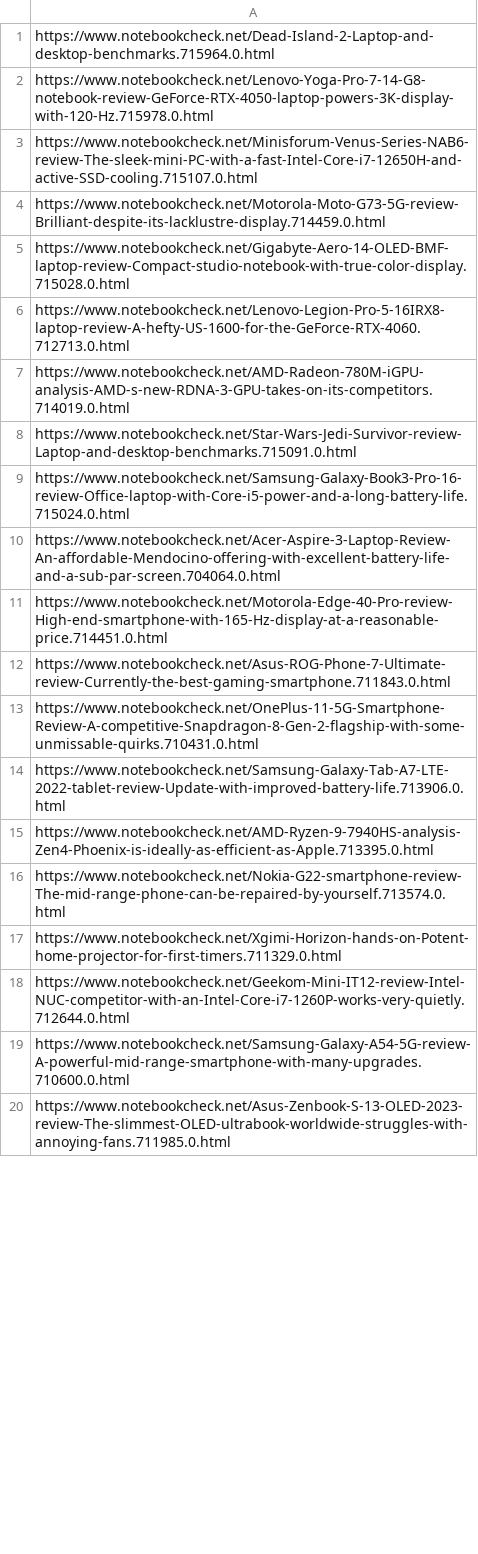
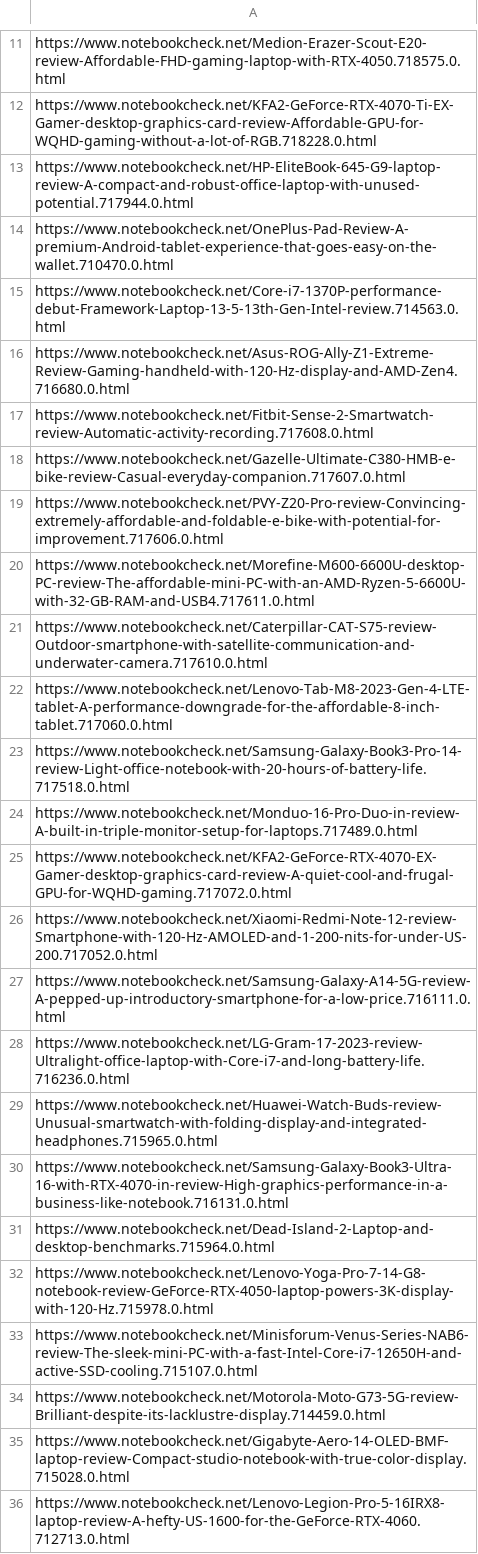
Before and after one commit to xuanhsu/111-2-programming, a CSV file: HW4/links.csv, drawn as a sheet; only a part is shown, gaps mark what is left out; the shorter side is filled out with more unchanged rows; the diff covers the shown part only.

```diff
--- a/HW4/links.csv
+++ b/HW4/links.csv
@@ -1 +11,21 @@
+https://www.notebookcheck.net/Medion-Erazer-Scout-E20-review-Affordable-FHD-gaming-laptop-with-RTX-4050.718575.0.html
+https://www.notebookcheck.net/KFA2-GeForce-RTX-4070-Ti-EX-Gamer-desktop-graphics-card-review-Affordable-GPU-for-WQHD-gaming-without-a-lot-of-RGB.718228.0.html
+https://www.notebookcheck.net/HP-EliteBook-645-G9-laptop-review-A-compact-and-robust-office-laptop-with-unused-potential.717944.0.html
+https://www.notebookcheck.net/OnePlus-Pad-Review-A-premium-Android-tablet-experience-that-goes-easy-on-the-wallet.710470.0.html
+https://www.notebookcheck.net/Core-i7-1370P-performance-debut-Framework-Laptop-13-5-13th-Gen-Intel-review.714563.0.html
+https://www.notebookcheck.net/Asus-ROG-Ally-Z1-Extreme-Review-Gaming-handheld-with-120-Hz-display-and-AMD-Zen4.716680.0.html
+https://www.notebookcheck.net/Fitbit-Sense-2-Smartwatch-review-Automatic-activity-recording.717608.0.html
+https://www.notebookcheck.net/Gazelle-Ultimate-C380-HMB-e-bike-review-Casual-everyday-companion.717607.0.html
+https://www.notebookcheck.net/PVY-Z20-Pro-review-Convincing-extremely-affordable-and-foldable-e-bike-with-potential-for-improvement.717606.0.html
+https://www.notebookcheck.net/Morefine-M600-6600U-desktop-PC-review-The-affordable-mini-PC-with-an-AMD-Ryzen-5-6600U-with-32-GB-RAM-and-USB4.717611.0.html
+https://www.notebookcheck.net/Caterpillar-CAT-S75-review-Outdoor-smartphone-with-satellite-communication-and-underwater-camera.717610.0.html
+https://www.notebookcheck.net/Lenovo-Tab-M8-2023-Gen-4-LTE-tablet-A-performance-downgrade-for-the-affordable-8-inch-tablet.717060.0.html
+https://www.notebookcheck.net/Samsung-Galaxy-Book3-Pro-14-review-Light-office-notebook-with-20-hours-of-battery-life.717518.0.html
+https://www.notebookcheck.net/Monduo-16-Pro-Duo-in-review-A-built-in-triple-monitor-setup-for-laptops.717489.0.html
+https://www.notebookcheck.net/KFA2-GeForce-RTX-4070-EX-Gamer-desktop-graphics-card-review-A-quiet-cool-and-frugal-GPU-for-WQHD-gaming.717072.0.html
+https://www.notebookcheck.net/Xiaomi-Redmi-Note-12-review-Smartphone-with-120-Hz-AMOLED-and-1-200-nits-for-under-US-200.717052.0.html
+https://www.notebookcheck.net/Samsung-Galaxy-A14-5G-review-A-pepped-up-introductory-smartphone-for-a-low-price.716111.0.html
+https://www.notebookcheck.net/LG-Gram-17-2023-review-Ultralight-office-laptop-with-Core-i7-and-long-battery-life.716236.0.html
+https://www.notebookcheck.net/Huawei-Watch-Buds-review-Unusual-smartwatch-with-folding-display-and-integrated-headphones.715965.0.html
+https://www.notebookcheck.net/Samsung-Galaxy-Book3-Ultra-16-with-RTX-4070-in-review-High-graphics-performance-in-a-business-like-notebook.716131.0.html
 https://www.notebookcheck.net/Dead-Island-2-Laptop-and-desktop-benchmarks.715964.0.html
```
Also changed, not shown: 10 added rows and 29 removed rows elsewhere in this file, 2 other files.
